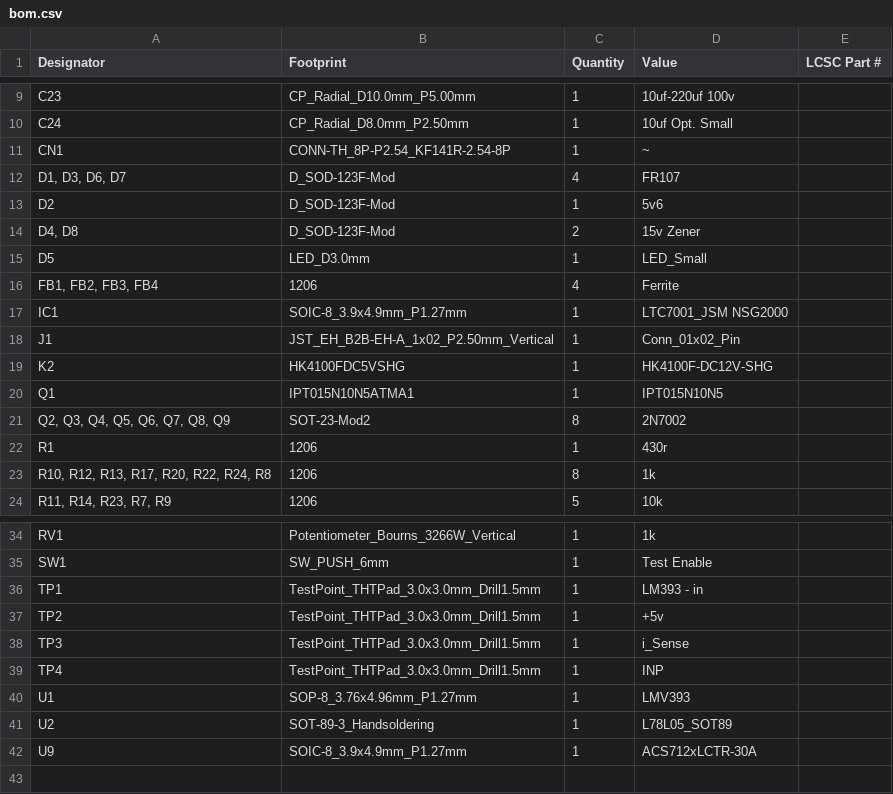
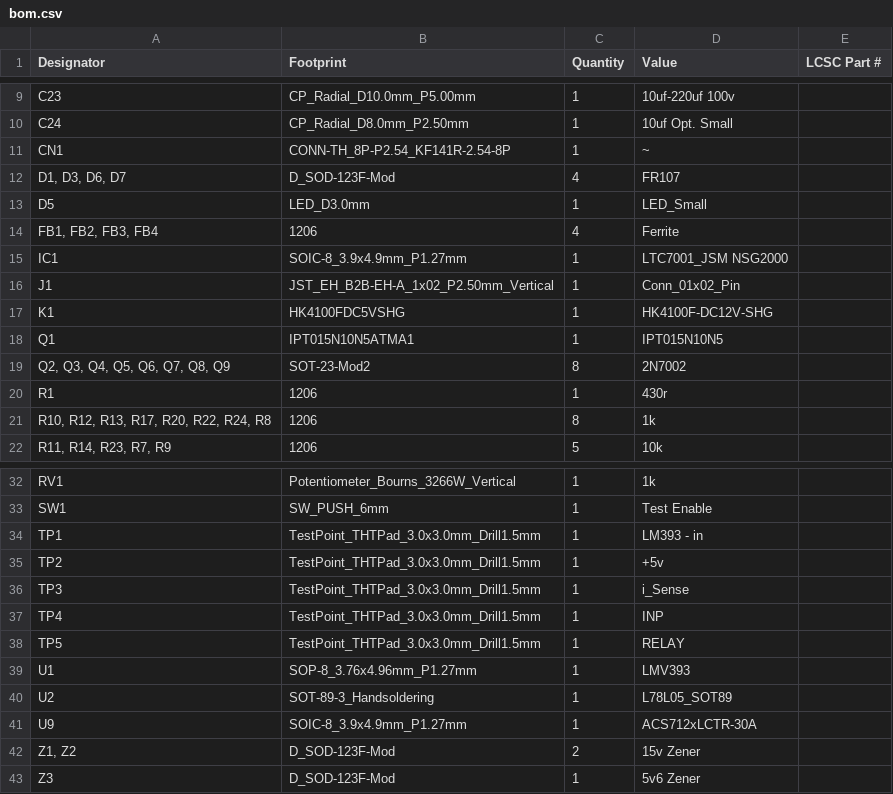
Before and after one commit to satspares/LDMOS_Controller, a CSV file: Kicad/Current-Trip-SMT/production/bom.csv, drawn as a sheet; only a part is shown, gaps mark what is left out.

Commit message:
update current trip smt

```diff
--- a/Kicad/Current-Trip-SMT/production/bom.csv
+++ b/Kicad/Current-Trip-SMT/production/bom.csv
@@ -12,4 +12,2 @@ CN1,CONN-TH_8P-P2.54_KF141R-2.54-8P,1,~,
 "D1, D3, D6, D7",D_SOD-123F-Mod,4,FR107,
-D2,D_SOD-123F-Mod,1,5v6,
-"D4, D8",D_SOD-123F-Mod,2,15v Zener,
 D5,LED_D3.0mm,1,LED_Small,
@@ -18,3 +16,3 @@ IC1,SOIC-8_3.9x4.9mm_P1.27mm,1,LTC7001_JSM NSG2000,
 J1,JST_EH_B2B-EH-A_1x02_P2.50mm_Vertical,1,Conn_01x02_Pin,
-K2,HK4100FDC5VSHG,1,HK4100F-DC12V-SHG,
+K1,HK4100FDC5VSHG,1,HK4100F-DC12V-SHG,
 Q1,IPT015N10N5ATMA1,1,IPT015N10N5,
@@ -39,2 +37,3 @@ TP3,TestPoint_THTPad_3.0x3.0mm_Drill1.5mm,1,i_Sense,
 TP4,TestPoint_THTPad_3.0x3.0mm_Drill1.5mm,1,INP,
+TP5,TestPoint_THTPad_3.0x3.0mm_Drill1.5mm,1,RELAY,
 U1,SOP-8_3.76x4.96mm_P1.27mm,1,LMV393,
@@ -42 +41,3 @@ U2,SOT-89-3_Handsoldering,1,L78L05_SOT89,
 U9,SOIC-8_3.9x4.9mm_P1.27mm,1,ACS712xLCTR-30A,
+"Z1, Z2",D_SOD-123F-Mod,2,15v Zener,
+Z3,D_SOD-123F-Mod,1,5v6 Zener,
```
Also changed, not shown: Kicad/Current-Trip-SMT/production/designators.csv, Kicad/Current-Trip-SMT/production/positions.csv, 6 other files.
